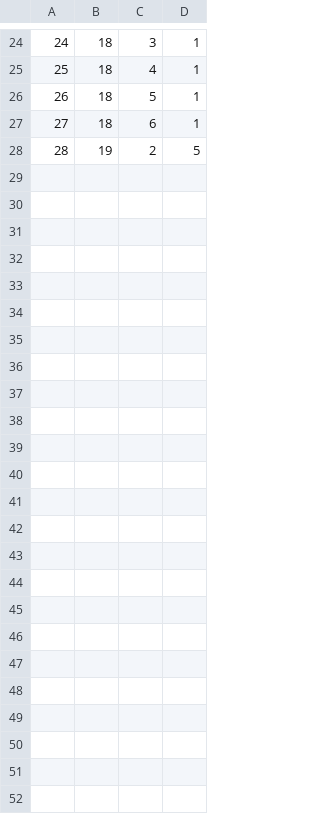
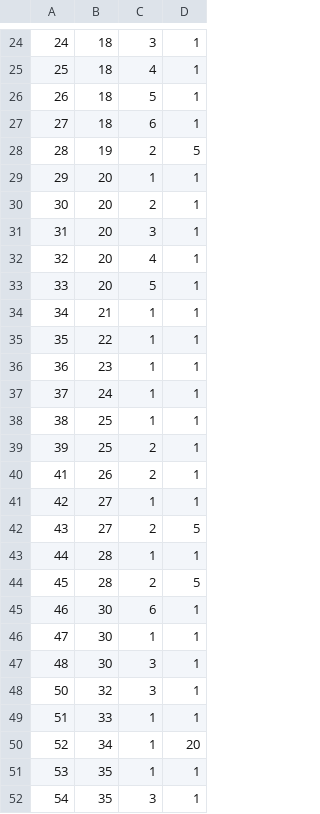
Before and after one commit to Phung111/Module_2_BookStoreManagement, a CSV file: BookStoreManagerment/src/BookStoreManagerment/data/orderItem.csv, drawn as a sheet; only a part is shown, gaps mark what is left out; the diff names each change by its address in the sheet, - before the commit and + after, or states it on an @@ line.

```diff
--- a/BookStoreManagerment/src/BookStoreManagerment/data/orderItem.csv
+++ b/BookStoreManagerment/src/BookStoreManagerment/data/orderItem.csv
+row 29: 29 | 20 | 1 | 1
+row 30: 30 | 20 | 2 | 1
+row 31: 31 | 20 | 3 | 1
+row 32: 32 | 20 | 4 | 1
+row 33: 33 | 20 | 5 | 1
+row 34: 34 | 21 | 1 | 1
+row 35: 35 | 22 | 1 | 1
+row 36: 36 | 23 | 1 | 1
+row 37: 37 | 24 | 1 | 1
+row 38: 38 | 25 | 1 | 1
+row 39: 39 | 25 | 2 | 1
+row 40: 41 | 26 | 2 | 1
+row 41: 42 | 27 | 1 | 1
+row 42: 43 | 27 | 2 | 5
+row 43: 44 | 28 | 1 | 1
+row 44: 45 | 28 | 2 | 5
+row 45: 46 | 30 | 6 | 1
+row 46: 47 | 30 | 1 | 1
+row 47: 48 | 30 | 3 | 1
+row 48: 50 | 32 | 3 | 1
+row 49: 51 | 33 | 1 | 1
+row 50: 52 | 34 | 1 | 20
+row 51: 53 | 35 | 1 | 1
+row 52: 54 | 35 | 3 | 1
```
Also changed, not shown: BookStoreManagerment/src/BookStoreManagerment/data/book.csv, BookStoreManagerment/src/BookStoreManagerment/data/order.csv, 14 other files.
